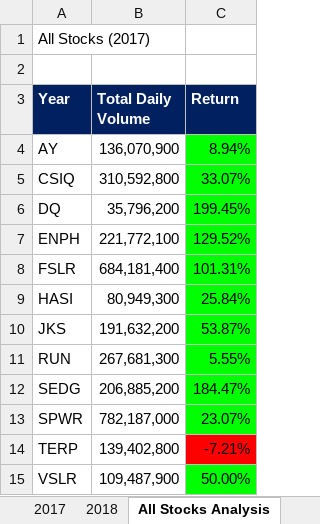
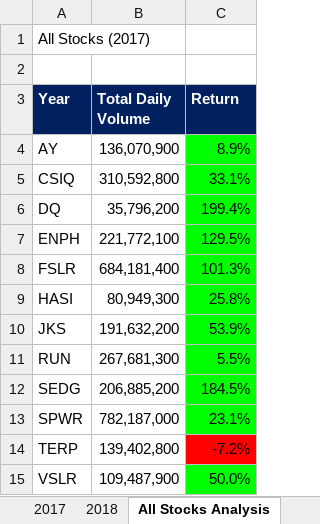
Before and after one commit to chrabach/02.stock-analysis, an Excel workbook: VBA_Challenge.xlsm, sheet All Stocks Analysis, drawn as a sheet; values as stored, in another font and other column widths than the file's, no borders; charts and pictures not drawn; the diff names each change by its address in the sheet, - before the commit and + after, or states it on an @@ line.

```diff
--- a/VBA_Challenge.xlsm (sheet All Stocks Analysis)
+++ b/VBA_Challenge.xlsm (sheet All Stocks Analysis)
-C4 (Return): 8.94%
+C4 (Return): 8.9%
-C5 (Return): 33.07%
+C5 (Return): 33.1%
-C6 (Return): 199.45%
+C6 (Return): 199.4%
-C7 (Return): 129.52%
+C7 (Return): 129.5%
-C8 (Return): 101.31%
+C8 (Return): 101.3%
-C9 (Return): 25.84%
+C9 (Return): 25.8%
-C10 (Return): 53.87%
+C10 (Return): 53.9%
-C11 (Return): 5.55%
+C11 (Return): 5.5%
-C12 (Return): 184.47%
+C12 (Return): 184.5%
-C13 (Return): 23.07%
+C13 (Return): 23.1%
-C14 (Return): -7.21%
+C14 (Return): -7.2%
-C15 (Return): 50.00%
+C15 (Return): 50.0%
```
Also changed, not shown: sheet 2017, sheet 2018, other sheet tabs, charts or pictures, green_stocks.xlsm, 7 other files.
